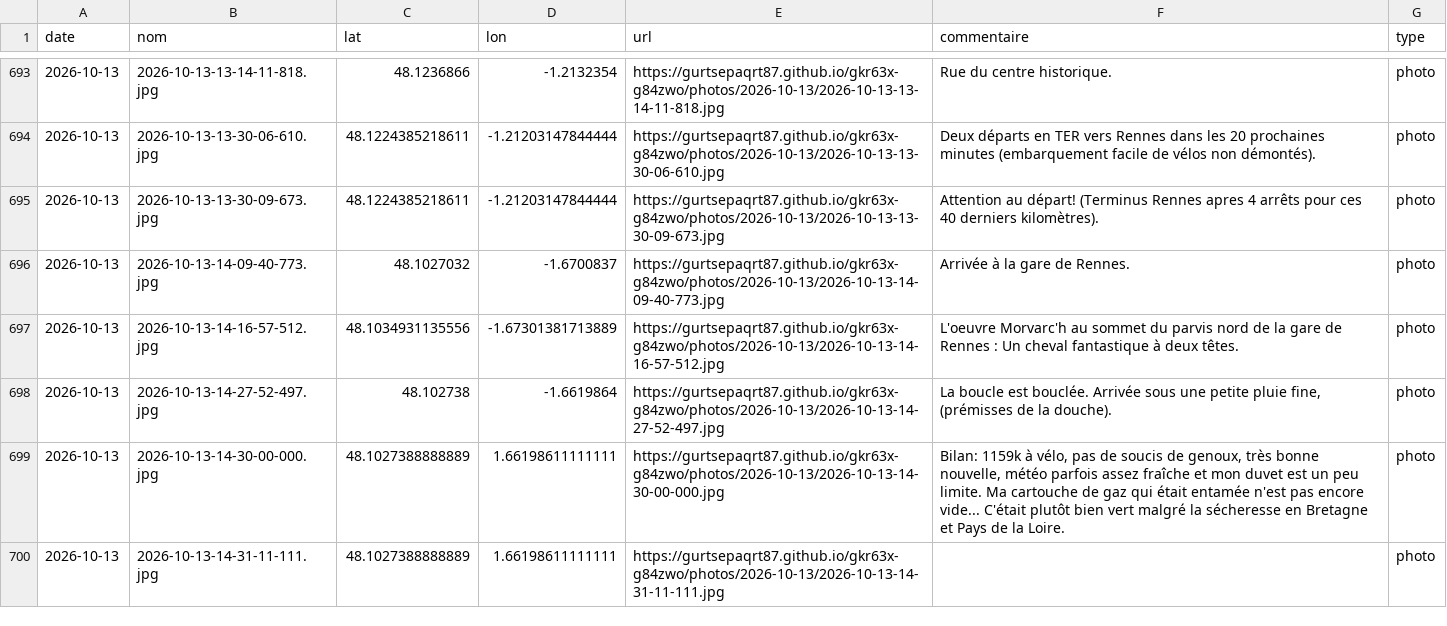
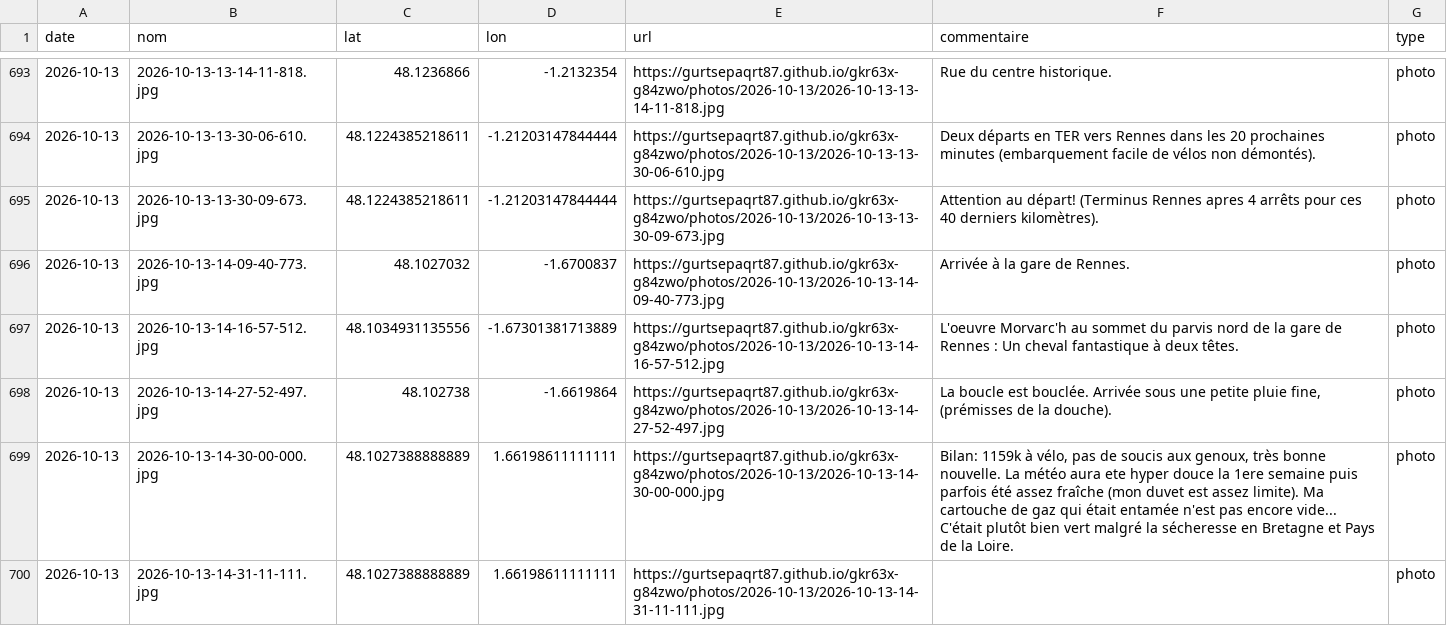
Before and after one commit to gurtsepaqrt87/bivouac, a CSV file: photos.csv, drawn as a sheet; only a part is shown, gaps mark what is left out; the diff names each change by its address in the sheet, - before the commit and + after, or states it on an @@ line.

Commit message:
commentaire 2026-10-13-14-30-00-000 (2026-10-13)

```diff
--- a/photos.csv
+++ b/photos.csv
-F699 (commentaire): …de soucis de genoux, très bonne nouvelle, météo parfois assez fraîche et mon duvet est un peu limite. Ma cartouche…
+F699 (commentaire): …de soucis aux genoux, très bonne nouvelle. La météo aura ete hyper douce la 1ere semaine puis parfois été assez fraîche (mon duvet est assez limite). Ma cartouche…
```
